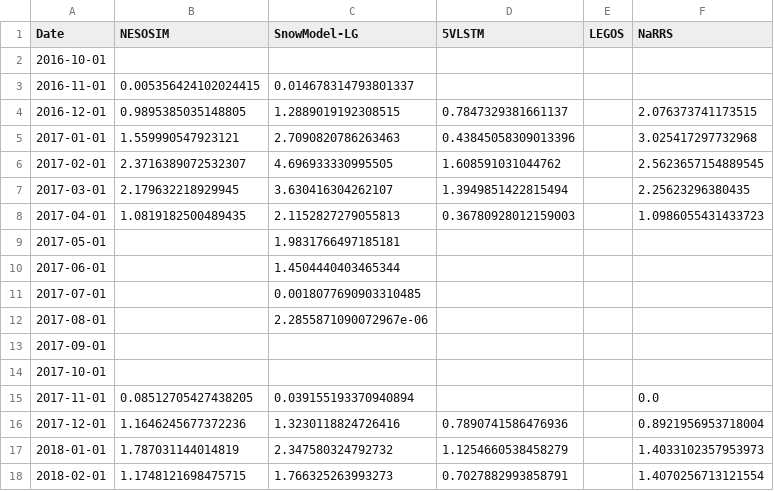
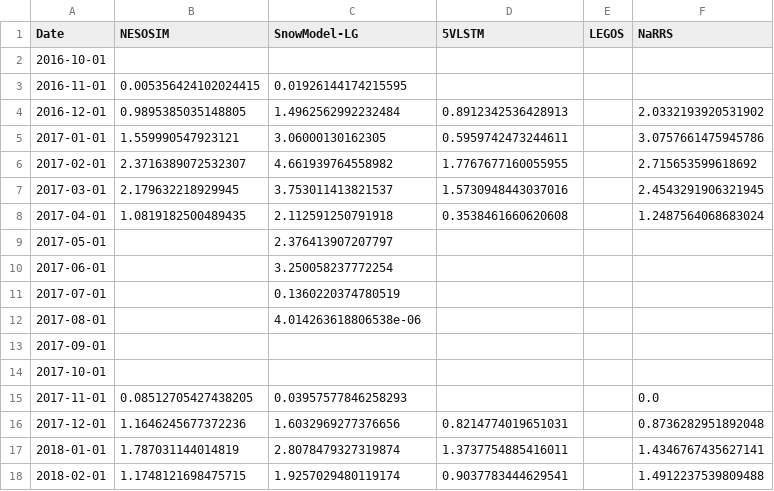
Before and after one commit to ac137/snow-freshwater-fluxes, a CSV file: calculated_fluxes/davis_monthly_snow_fwf_uncert.csv, drawn as a sheet; only a part is shown; the diff covers the shown part only.

```diff
--- a/calculated_fluxes/davis_monthly_snow_fwf_uncert.csv
+++ b/calculated_fluxes/davis_monthly_snow_fwf_uncert.csv
@@ -2,17 +2,17 @@ Date,NESOSIM,SnowModel-LG,5VLSTM,LEGOS,NaRRS
 2016-10-01,,,,,
-2016-11-01,0.005356424102024415,0.014678314793801337,,,
-2016-12-01,0.9895385035148805,1.2889019192308515,0.7847329381661137,,2.076373741173515
-2017-01-01,1.559990547923121,2.7090820786263463,0.43845058309013396,,3.025417297732968
-2017-02-01,2.3716389072532307,4.696933330995505,1.608591031044762,,2.5623657154889545
-2017-03-01,2.179632218929945,3.630416304262107,1.3949851422815494,,2.25623296380435
-2017-04-01,1.0819182500489435,2.1152827279055813,0.36780928012159003,,1.0986055431433723
-2017-05-01,,1.9831766497185181,,,
-2017-06-01,,1.4504440403465344,,,
-2017-07-01,,0.0018077690903310485,,,
-2017-08-01,,2.2855871090072967e-06,,,
+2016-11-01,0.005356424102024415,0.01926144174215595,,,
+2016-12-01,0.9895385035148805,1.4962562992232484,0.8912342536428913,,2.0332193920531902
+2017-01-01,1.559990547923121,3.06000130162305,0.5959742473244611,,3.0757661475945786
+2017-02-01,2.3716389072532307,4.661939764558982,1.7767677160055955,,2.715653599618692
+2017-03-01,2.179632218929945,3.753011413821537,1.5730948443037016,,2.4543291906321945
+2017-04-01,1.0819182500489435,2.112591250791918,0.3538461660620608,,1.2487564068683024
+2017-05-01,,2.376413907207797,,,
+2017-06-01,,3.250058237772254,,,
+2017-07-01,,0.1360220374780519,,,
+2017-08-01,,4.014263618806538e-06,,,
 2017-09-01,,,,,
 2017-10-01,,,,,
-2017-11-01,0.08512705427438205,0.039155193370940894,,,0.0
-2017-12-01,1.1646245677372236,1.3230118824726416,0.7890741586476936,,0.8921956953718004
-2018-01-01,1.787031144014819,2.347580324792732,1.1254660538458279,,1.4033102357953973
-2018-02-01,1.1748121698475715,1.766325263993273,0.7027882993858791,,1.4070256713121554
+2017-11-01,0.08512705427438205,0.03957577846258293,,,0.0
+2017-12-01,1.1646245677372236,1.6032969277376656,0.8214774019651031,,0.8736282951892048
+2018-01-01,1.787031144014819,2.8078479327319874,1.3737754885416011,,1.4346767435627141
+2018-02-01,1.1748121698475715,1.9257029480119174,0.9037783444629541,,1.4912237539809488
```
Also changed, not shown: 69 edited cells elsewhere in this file, calculated_fluxes/fram_davis_monthly_gate_averaged_snow_depth.csv, calculated_fluxes/fram_davis_monthly_gate_averaged_snow_depth_uncert.csv, 25 other files.
